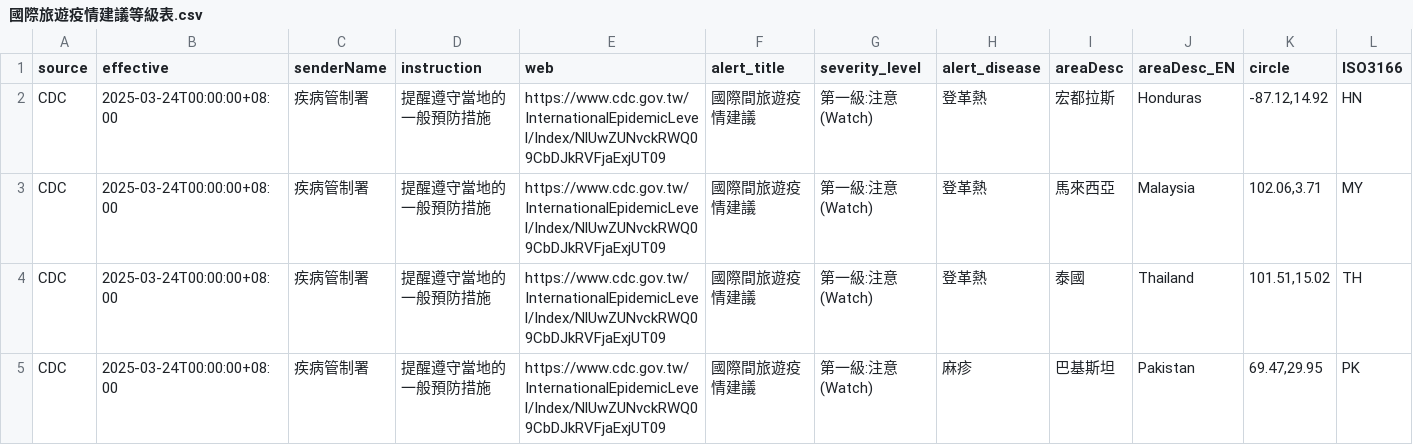
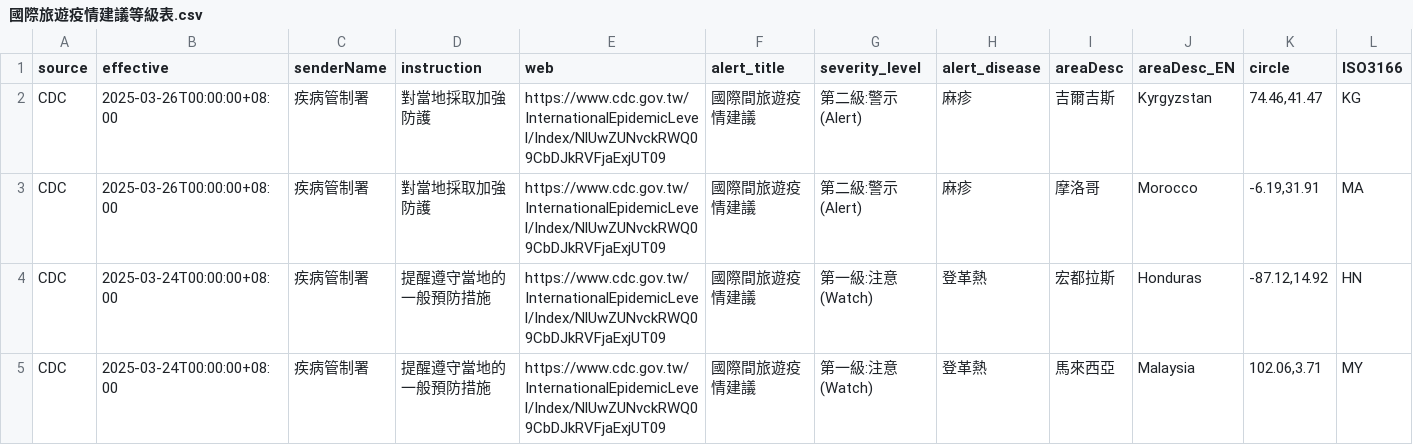
Before and after one commit to doggy8088/cdc-data, a CSV file: data/國際旅遊疫情建議等級表/國際旅遊疫情建議等級表.csv, drawn as a sheet; only a part is shown; the shorter side is filled out with more unchanged rows; rows hold the shown columns only; the diff names each change by its address in the sheet, - before the commit and + after, or states it on an @@ line.

```diff
--- a/data/國際旅遊疫情建議等級表/國際旅遊疫情建議等級表.csv
+++ b/data/國際旅遊疫情建議等級表/國際旅遊疫情建議等級表.csv
+row 2: CDC | 2025-03-26T00:00:00+08:00 | 疾病管制署 | 對當地採取加強防護 | https://www.cdc.gov.tw/InternationalEpidemicLevel/Index/NlUwZUNvckRWQ09CbDJkRVFjaExjUT09 | 國際間旅遊疫情建議 | 第二級:警示(Alert) | 麻疹 | 吉爾吉斯 | Kyrgyzstan | 74.46,41.47 | KG
+row 3: CDC | 2025-03-26T00:00:00+08:00 | 疾病管制署 | 對當地採取加強防護 | https://www.cdc.gov.tw/InternationalEpidemicLevel/Index/NlUwZUNvckRWQ09CbDJkRVFjaExjUT09 | 國際間旅遊疫情建議 | 第二級:警示(Alert) | 麻疹 | 摩洛哥 | Morocco | -6.19,31.91 | MA
```
Also changed, not shown: data/近12個月登革熱病媒蚊調查資料/近12個月登革熱病媒蚊調查資料 - 屏東縣.csv, data/近12個月登革熱病媒蚊調查資料/近12個月登革熱病媒蚊調查資料 - 高雄市.csv, 3 other files.
